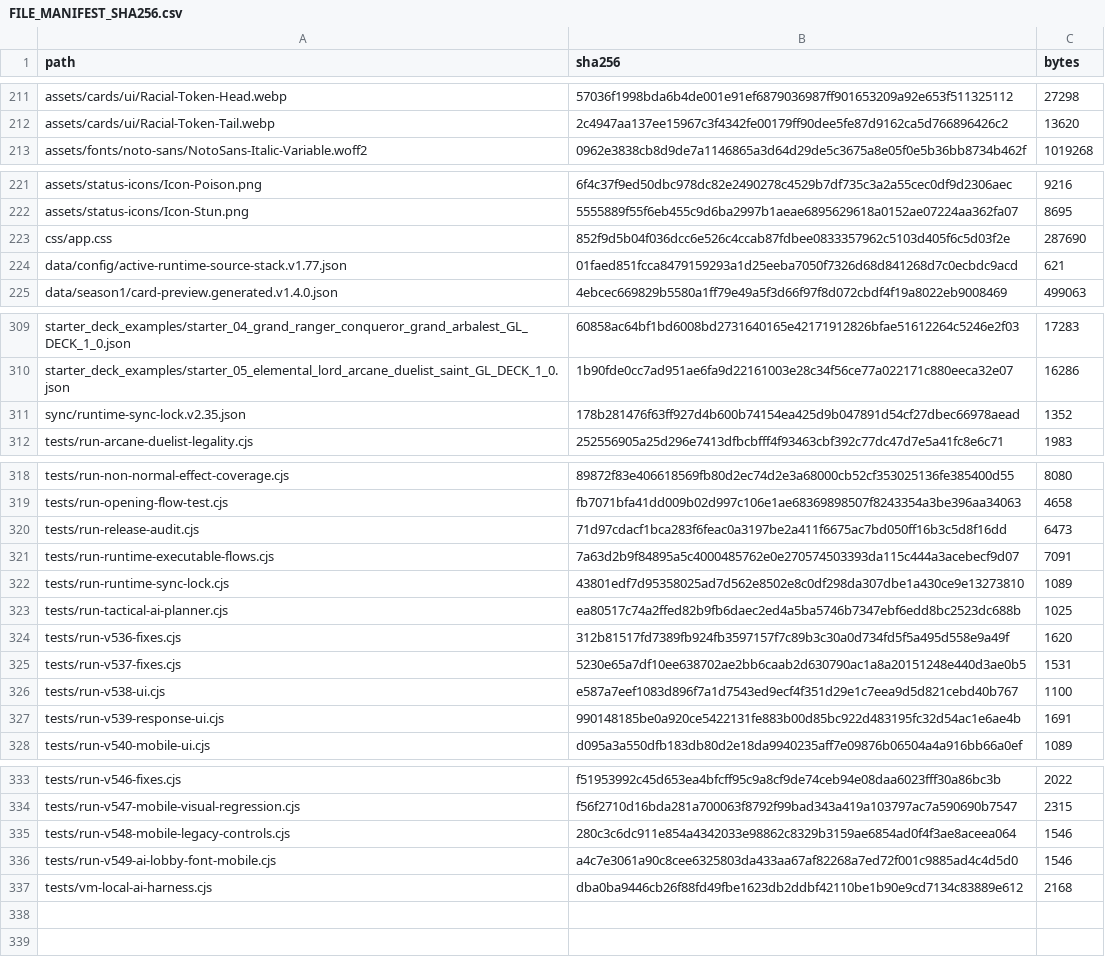
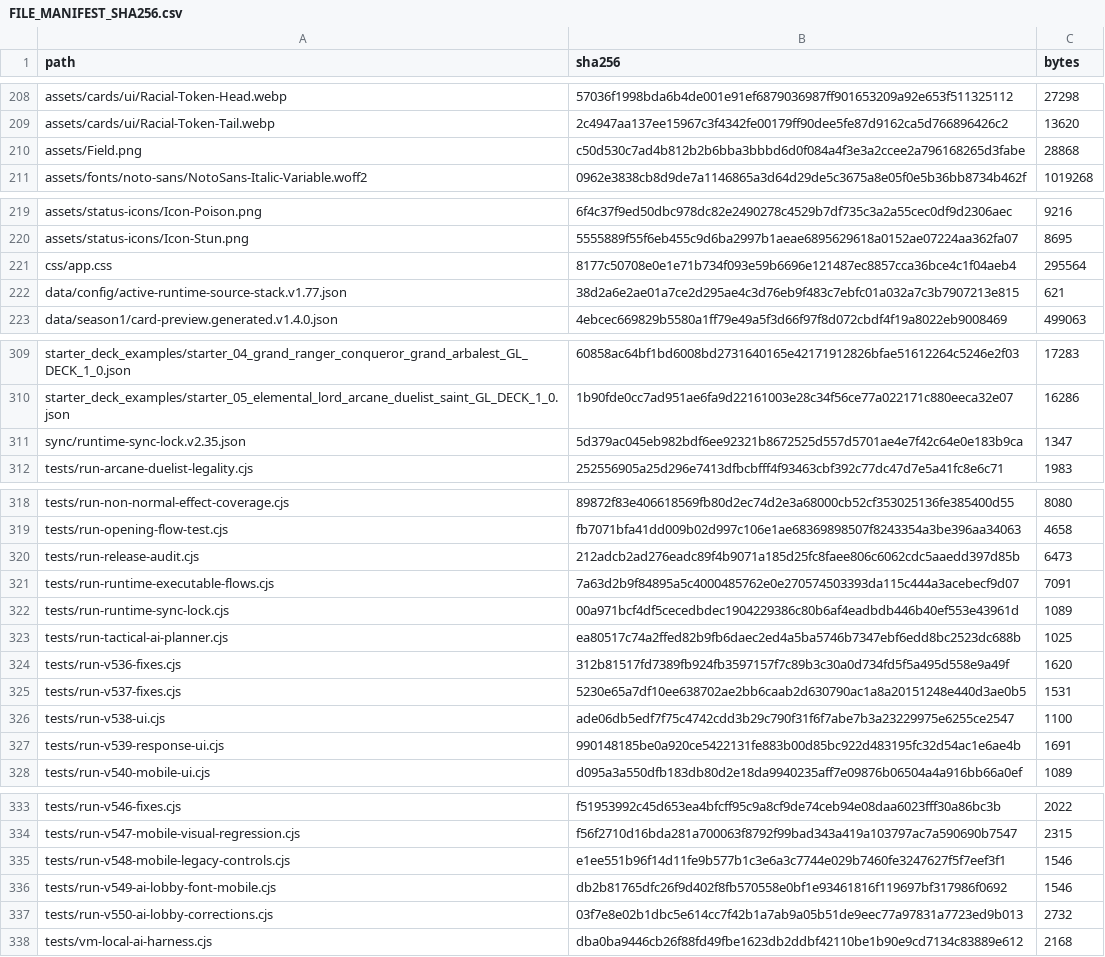
Before and after one commit to GrandisLegacyTCG/Grandis-Legacy-VS-AI, a CSV file: FILE_MANIFEST_SHA256.csv, drawn as a sheet; only a part is shown, gaps mark what is left out; the diff covers the shown part only.

```diff
--- a/FILE_MANIFEST_SHA256.csv
+++ b/FILE_MANIFEST_SHA256.csv
@@ -212,2 +209,3 @@ assets/cards/ui/Racial-Token-Head.webp,57036f1998bda6b4de001e91ef6879036987ff901
 assets/cards/ui/Racial-Token-Tail.webp,2c4947aa137ee15967c3f4342fe00179ff90dee5fe87d9162ca5d766896426c2,13620
+assets/Field.png,c50d530c7ad4b812b2b6bba3bbbd6d0f084a4f3e3a2ccee2a796168265d3fabe,28868
 assets/fonts/noto-sans/NotoSans-Italic-Variable.woff2,0962e3838cb8d9de7a1146865a3d64d29de5c3675a8e05f0e5b36bb8734b462f,1019268
@@ -222,4 +220,4 @@ assets/status-icons/Icon-Poison.png,6f4c37f9ed50dbc978dc82e2490278c4529b7df735c3
 assets/status-icons/Icon-Stun.png,5555889f55f6eb455c9d6ba2997b1aeae6895629618a0152ae07224aa362fa07,8695
-css/app.css,852f9d5b04f036dcc6e526c4ccab87fdbee0833357962c5103d405f6c5d03f2e,287690
-data/config/active-runtime-source-stack.v1.77.json,01faed851fcca8479159293a1d25eeba7050f7326d68d841268d7c0ecbdc9acd,621
+css/app.css,8177c50708e0e1e71b734f093e59b6696e121487ec8857cca36bce4c1f04aeb4,295564
+data/config/active-runtime-source-stack.v1.77.json,38d2a6e2ae01a7ce2d295ae4c3d76eb9f483c7ebfc01a032a7c3b7907213e815,621
 data/season1/card-preview.generated.v1.4.0.json,4ebcec669829b5580a1ff79e49a5f3d66f97f8d072cbdf4f19a8022eb9008469,499063
@@ -310,3 +310,3 @@ starter_deck_examples/starter_04_grand_ranger_conqueror_grand_arbalest_GL_DECK_1
 starter_deck_examples/starter_05_elemental_lord_arcane_duelist_saint_GL_DECK_1_0.json,1b90fde0cc7ad951ae6fa9d22161003e28c34f56ce77a022171c880eeca32e07,16286
-sync/runtime-sync-lock.v2.35.json,178b281476f63ff927d4b600b74154ea425d9b047891d54cf27dbec66978aead,1352
+sync/runtime-sync-lock.v2.35.json,5d379ac045eb982bdf6ee92321b8672525d557d5701ae4e7f42c64e0e183b9ca,1347
 tests/run-arcane-duelist-legality.cjs,252556905a25d296e7413dfbcbfff4f93463cbf392c77dc47d7e5a41fc8e6c71,1983
@@ -319,5 +319,5 @@ tests/run-non-normal-effect-coverage.cjs,89872f83e406618569fb80d2ec74d2e3a68000c
 tests/run-opening-flow-test.cjs,fb7071bfa41dd009b02d997c106e1ae68369898507f8243354a3be396aa34063,4658
-tests/run-release-audit.cjs,71d97cdacf1bca283f6feac0a3197be2a411f6675ac7bd050ff16b3c5d8f16dd,6473
+tests/run-release-audit.cjs,212adcb2ad276eadc89f4b9071a185d25fc8faee806c6062cdc5aaedd397d85b,6473
 tests/run-runtime-executable-flows.cjs,7a63d2b9f84895a5c4000485762e0e270574503393da115c444a3acebecf9d07,7091
-tests/run-runtime-sync-lock.cjs,43801edf7d95358025ad7d562e8502e8c0df298da307dbe1a430ce9e13273810,1089
+tests/run-runtime-sync-lock.cjs,00a971bcf4df5cecedbdec1904229386c80b6af4eadbdb446b40ef553e43961d,1089
 tests/run-tactical-ai-planner.cjs,ea80517c74a2ffed82b9fb6daec2ed4a5ba5746b7347ebf6edd8bc2523dc688b,1025
@@ -325,3 +325,3 @@ tests/run-v536-fixes.cjs,312b81517fd7389fb924fb3597157f7c89b3c30a0d734fd5f5a495d
 tests/run-v537-fixes.cjs,5230e65a7df10ee638702ae2bb6caab2d630790ac1a8a20151248e440d3ae0b5,1531
-tests/run-v538-ui.cjs,e587a7eef1083d896f7a1d7543ed9ecf4f351d29e1c7eea9d5d821cebd40b767,1100
+tests/run-v538-ui.cjs,ade06db5edf7f75c4742cdd3b29c790f31f6f7abe7b3a23229975e6255ce2547,1100
 tests/run-v539-response-ui.cjs,990148185be0a920ce5422131fe883b00d85bc922d483195fc32d54ac1e6ae4b,1691
@@ -334,4 +334,5 @@ tests/run-v546-fixes.cjs,f51953992c45d653ea4bfcff95c9a8cf9de74ceb94e08daa6023fff
 tests/run-v547-mobile-visual-regression.cjs,f56f2710d16bda281a700063f8792f99bad343a419a103797ac7a590690b7547,2315
-tests/run-v548-mobile-legacy-controls.cjs,280c3c6dc911e854a4342033e98862c8329b3159ae6854ad0f4f3ae8aceea064,1546
-tests/run-v549-ai-lobby-font-mobile.cjs,a4c7e3061a90c8cee6325803da433aa67af82268a7ed72f001c9885ad4c4d5d0,1546
+tests/run-v548-mobile-legacy-controls.cjs,e1ee551b96f14d11fe9b577b1c3e6a3c7744e029b7460fe3247627f5f7eef3f1,1546
+tests/run-v549-ai-lobby-font-mobile.cjs,db2b81765dfc26f9d402f8fb570558e0bf1e93461816f119697bf317986f0692,1546
+tests/run-v550-ai-lobby-corrections.cjs,03f7e8e02b1dbc5e614cc7f42b1a7ab9a05b51de9eec77a97831a7723ed9b013,2732
 tests/vm-local-ai-harness.cjs,dba0ba9446cb26f88fd49fbe1623db2ddbf42110be1b90e9cd7134c83889e612,2168
```
Also changed, not shown: 5 added rows, 5 removed rows, 1 moved row and 10 edited cells elsewhere in this file, 23 other files.
